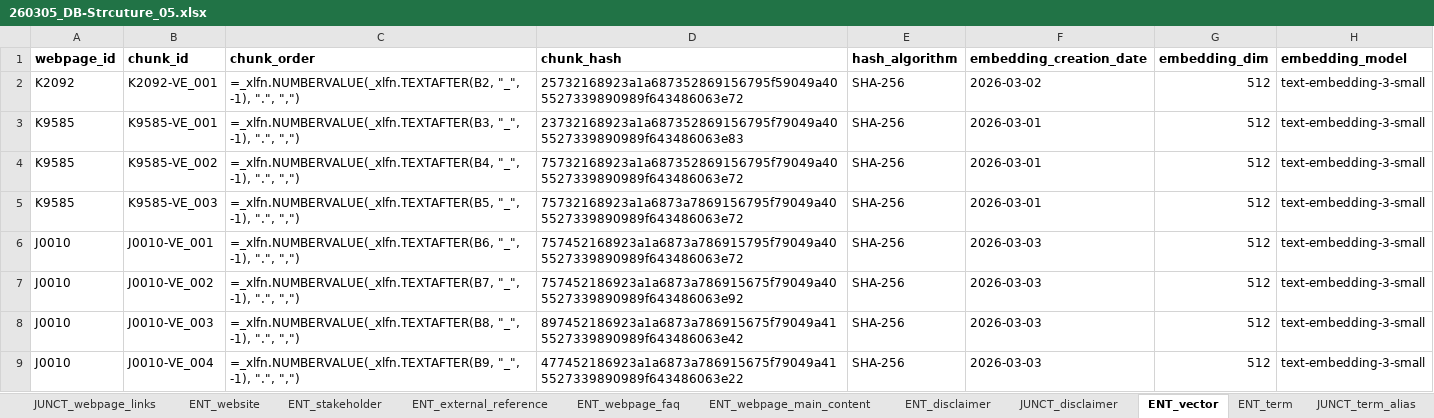
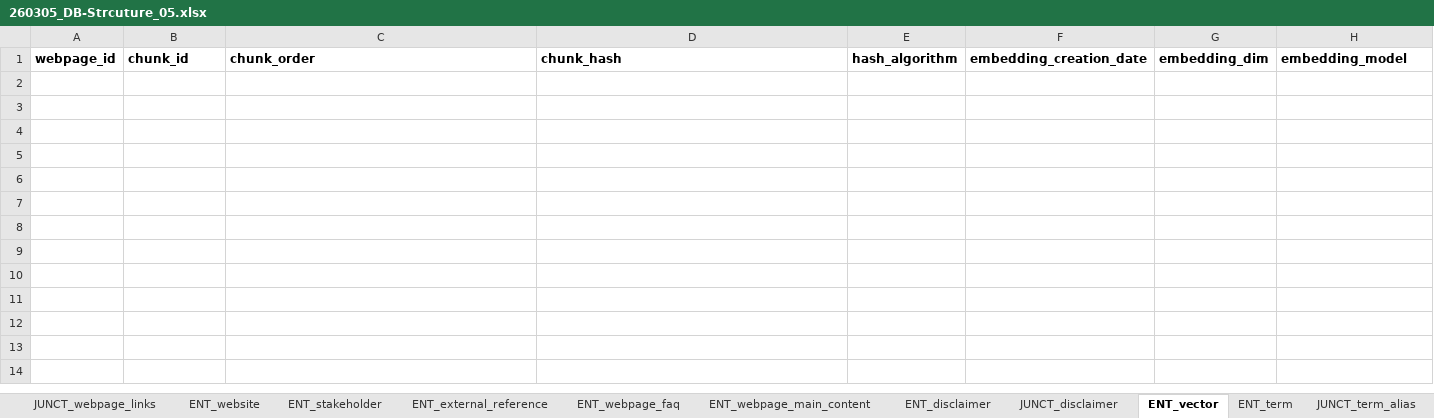
Before and after one commit to Thomas-Amann-IPAustralia/DeterministicSchemaConversion, an Excel workbook: 260305_DB-Strcuture_05.xlsx, sheet ENT_vector, drawn as a sheet; values as stored, in another font and other column widths than the file's, no borders; formulas without a stored value are shown as written; the diff names each change by its address in the sheet, - before the commit and + after, or states it on an @@ line.

```diff
--- a/260305_DB-Strcuture_05.xlsx (sheet ENT_vector)
+++ b/260305_DB-Strcuture_05.xlsx (sheet ENT_vector)
-row 2: K2092 | K2092-VE_001 | =_xlfn.NUMBERVALUE(_xlfn.TEXTAFTER(B2, "_", -1), ".", ",") | 25732168923a1a687352869156795f59049a405527339890989f643486063e72 | SHA-256 | 2026-03-02 | 512 | text-embedding-3-small
-row 3: K9585 | K9585-VE_001 | =_xlfn.NUMBERVALUE(_xlfn.TEXTAFTER(B3, "_", -1), ".", ",") | 23732168923a1a687352869156795f79049a405527339890989f643486063e83 | SHA-256 | 2026-03-01 | 512 | text-embedding-3-small
-row 4: K9585 | K9585-VE_002 | =_xlfn.NUMBERVALUE(_xlfn.TEXTAFTER(B4, "_", -1), ".", ",") | 75732168923a1a687352869156795f79049a405527339890989f643486063e72 | SHA-256 | 2026-03-01 | 512 | text-embedding-3-small
-row 5: K9585 | K9585-VE_003 | =_xlfn.NUMBERVALUE(_xlfn.TEXTAFTER(B5, "_", -1), ".", ",") | 75732168923a1a6873a7869156795f79049a405527339890989f643486063e72 | SHA-256 | 2026-03-01 | 512 | text-embedding-3-small
-row 6: J0010 | J0010-VE_001 | =_xlfn.NUMBERVALUE(_xlfn.TEXTAFTER(B6, "_", -1), ".", ",") | 757452168923a1a6873a786915795f79049a405527339890989f643486063e72 | SHA-256 | 2026-03-03 | 512 | text-embedding-3-small
-row 7: J0010 | J0010-VE_002 | =_xlfn.NUMBERVALUE(_xlfn.TEXTAFTER(B7, "_", -1), ".", ",") | 757452186923a1a6873a786915675f79049a405527339890989f643486063e92 | SHA-256 | 2026-03-03 | 512 | text-embedding-3-small
-row 8: J0010 | J0010-VE_003 | =_xlfn.NUMBERVALUE(_xlfn.TEXTAFTER(B8, "_", -1), ".", ",") | 897452186923a1a6873a786915675f79049a415527339890989f643486063e42 | SHA-256 | 2026-03-03 | 512 | text-embedding-3-small
-row 9: J0010 | J0010-VE_004 | =_xlfn.NUMBERVALUE(_xlfn.TEXTAFTER(B9, "_", -1), ".", ",") | 477452186923a1a6873a786915675f79049a415527339890989f643486063e22 | SHA-256 | 2026-03-03 | 512 | text-embedding-3-small
```
Also changed, not shown: sheet JUNCT_influenced_by, sheet ENT_external_influential_source, sheet ENT_term, sheet ENT_external_reference, 3 other files.
